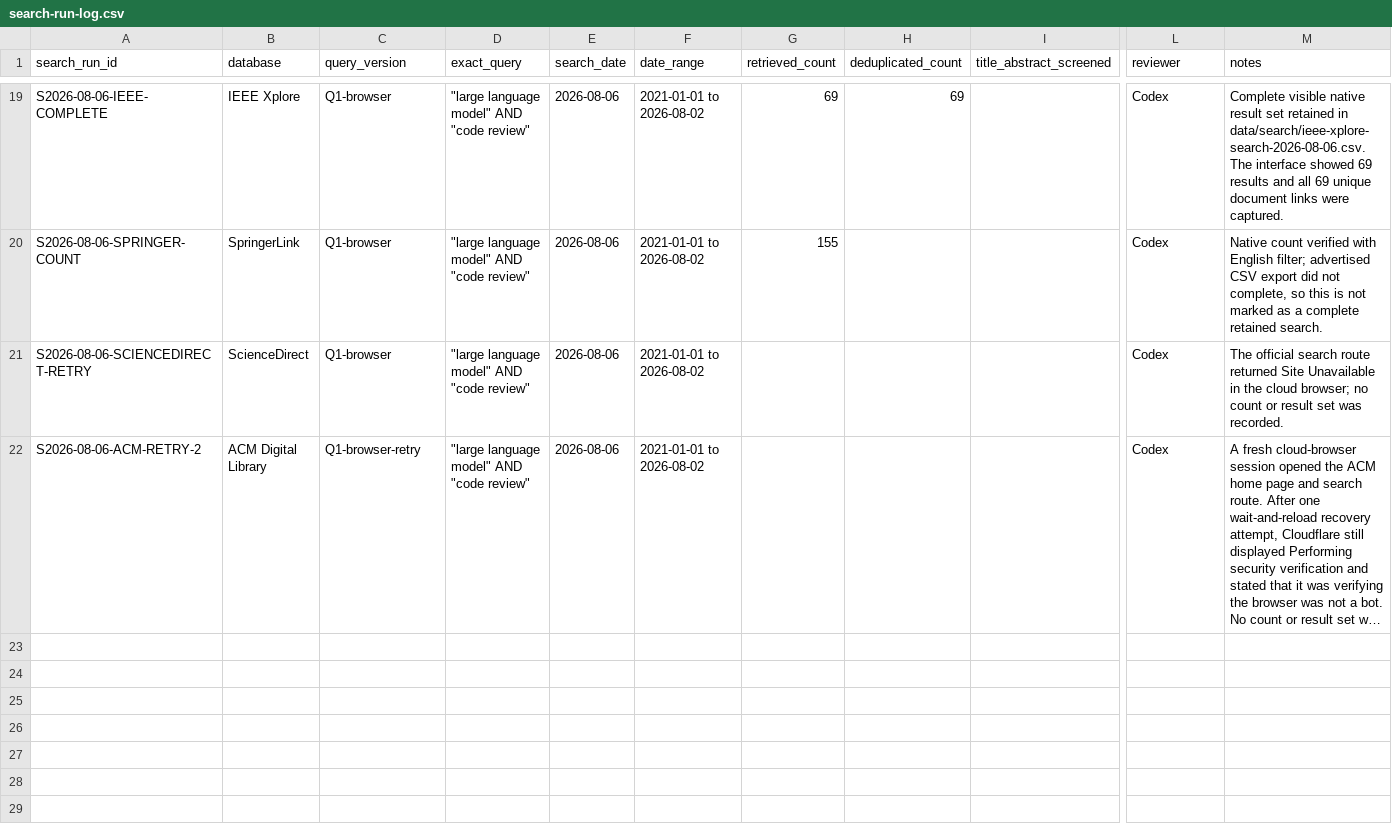
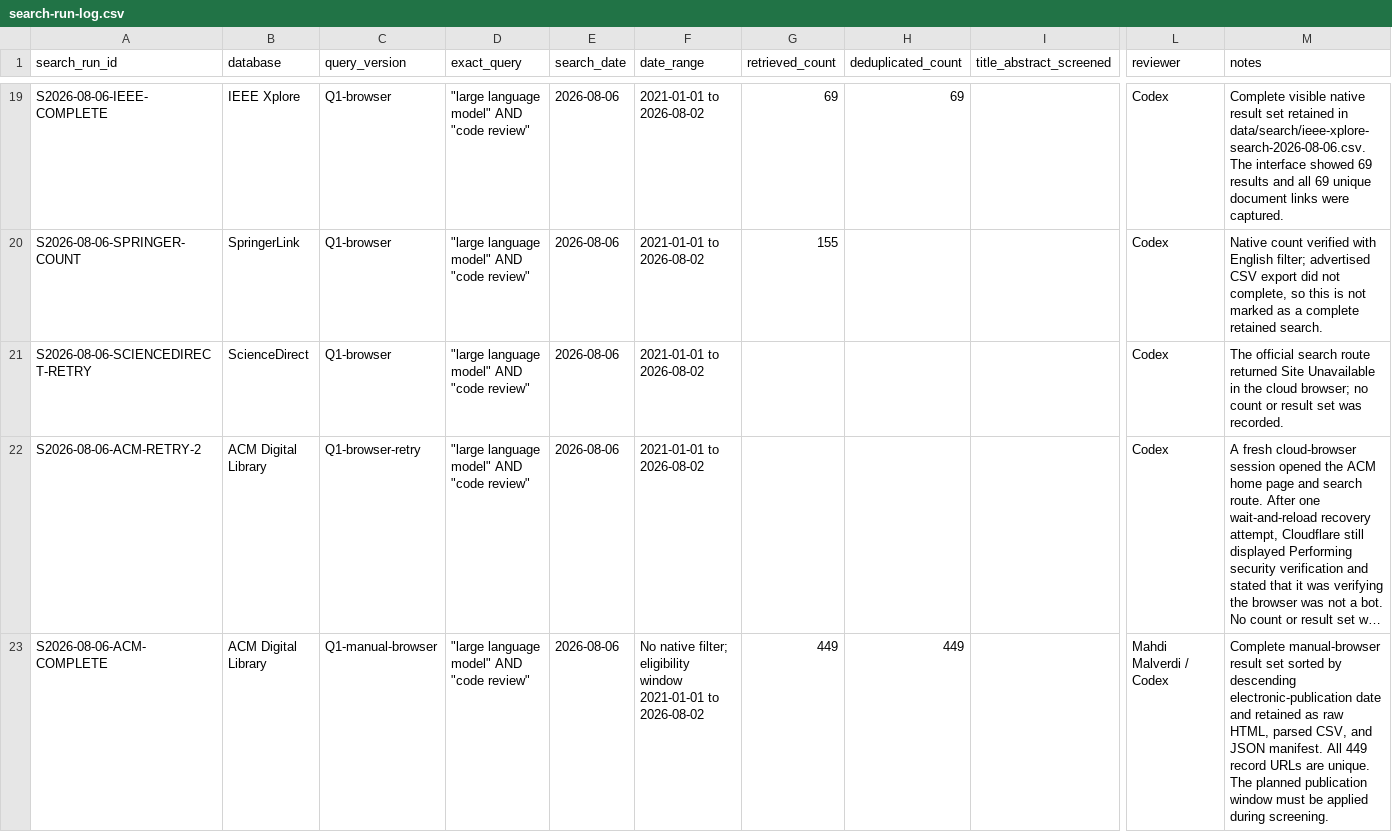
Before and after one commit to mahdimalverdi/llm-code-review-evaluation, a CSV file: method/search-run-log.csv, drawn as a sheet; only a part is shown, gaps mark what is left out; long unchanged cells end in …; rows hold the shown columns only; the diff names each change by its address in the sheet, - before the commit and + after, or states it on an @@ line.

Commit message:
Complete ACM Digital Library search

```diff
--- a/method/search-run-log.csv
+++ b/method/search-run-log.csv
+row 23: S2026-08-06-ACM-COMPLETE | ACM Digital Library | Q1-manual-browser | "large language model" AND "code review" | 2026-08-06 | No native filter; eligibility window 2021-01-01 to 2026-08-02 | 449 | 449 |  | Mahdi Malverdi / Codex | Complete manual-browser result set sorted by descending electronic-publication date and retained as raw HTML, parsed CSV, and JSON manifest. All 449 record URLs are unique. The planned publication window must be applied during screening.
```
Also changed, not shown: 10 other files.
